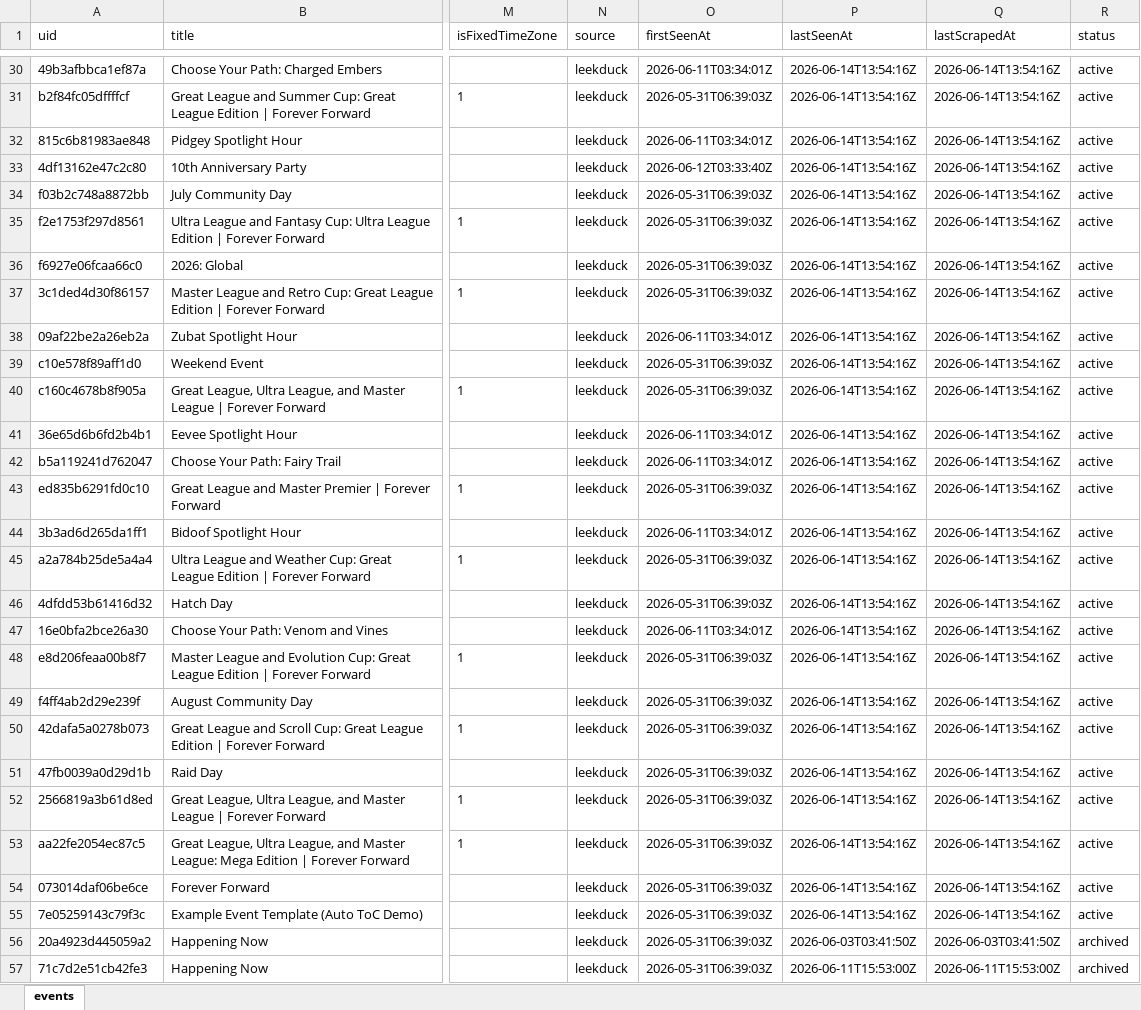
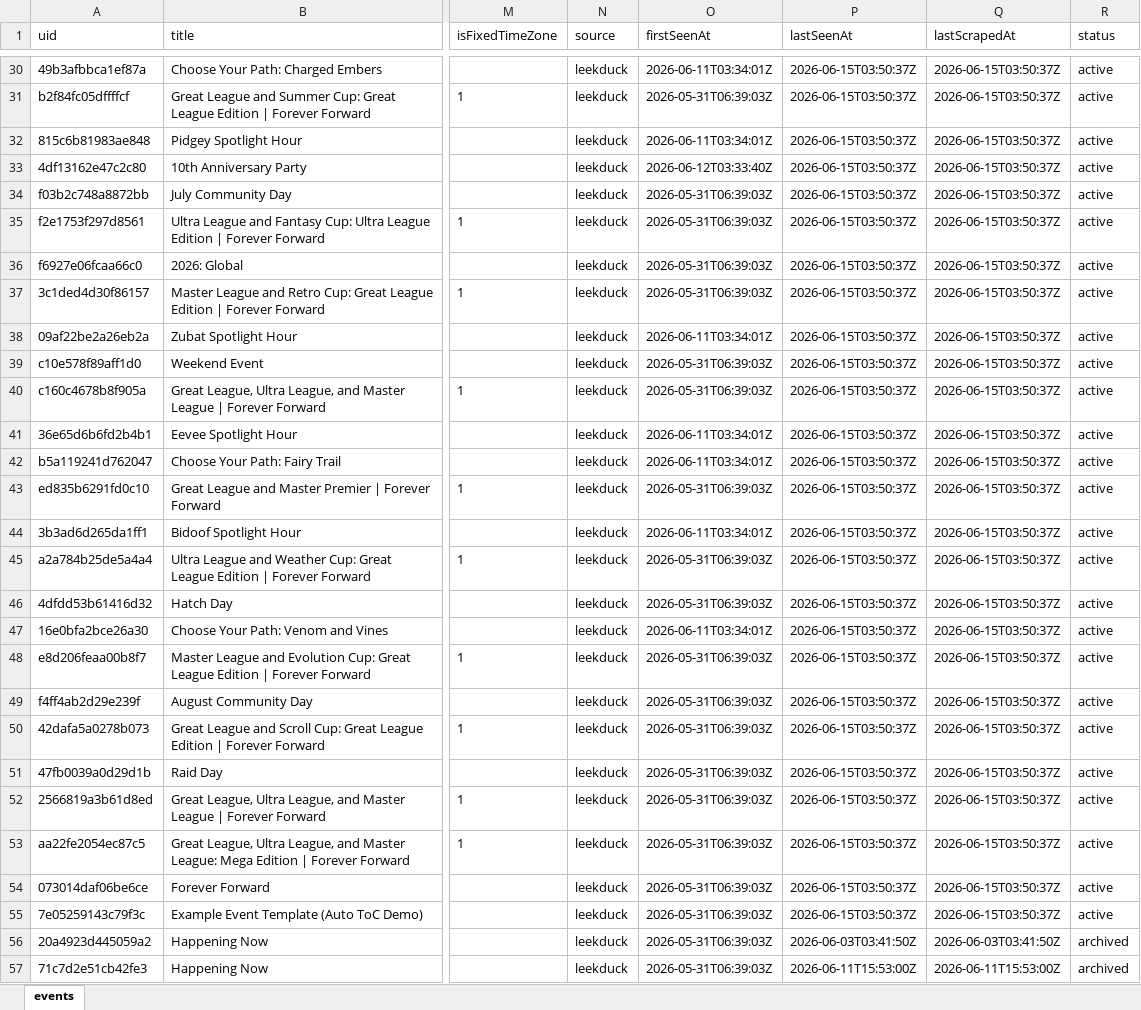
Before and after one commit to Yang-Zhang-717/NeatDuck_Timeline, an Excel workbook: data/events.xlsx, sheet events, drawn as a sheet; only a part is shown, gaps mark what is left out; values as stored, in another font and other column widths than the file's, no borders; the diff covers the shown part only; the diff names each change by its address in the sheet, - before the commit and + after, or states it on an @@ line.

```diff
--- a/data/events.xlsx (sheet events)
+++ b/data/events.xlsx (sheet events)
-P30:P55 (lastSeenAt): 2026-06-14T13:54:16Z
+P30:P55 (lastSeenAt): 2026-06-15T03:50:37Z
-Q30:Q55 (lastScrapedAt): 2026-06-14T13:54:16Z
+Q30:Q55 (lastScrapedAt): 2026-06-15T03:50:37Z
```
Also changed, not shown: 52 edited cells elsewhere in this sheet, 4 other files.
